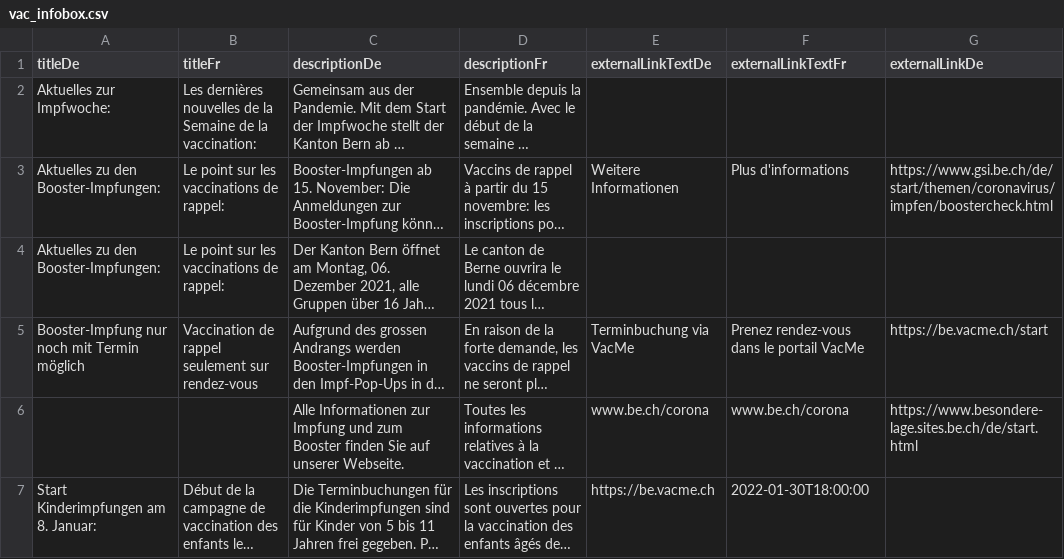
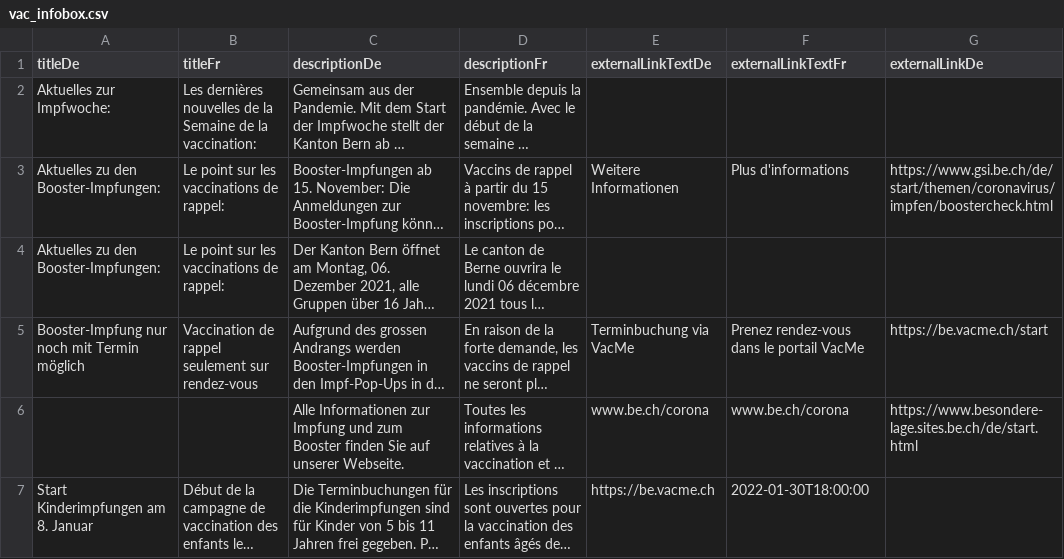
Before and after one commit to openDataBE/VacOffer, a CSV file: vac_infobox.csv, drawn as a sheet; only a part is shown; long unchanged cells end in …; the diff names each change by its address in the sheet, - before the commit and + after, or states it on an @@ line.

Commit message:
Update vac_infobox.csv

```diff
--- a/vac_infobox.csv
+++ b/vac_infobox.csv
-A7 (titleDe): Start Kinderimpfungen am 8. Januar:
+A7 (titleDe): Start Kinderimpfungen am 8. Januar
```
